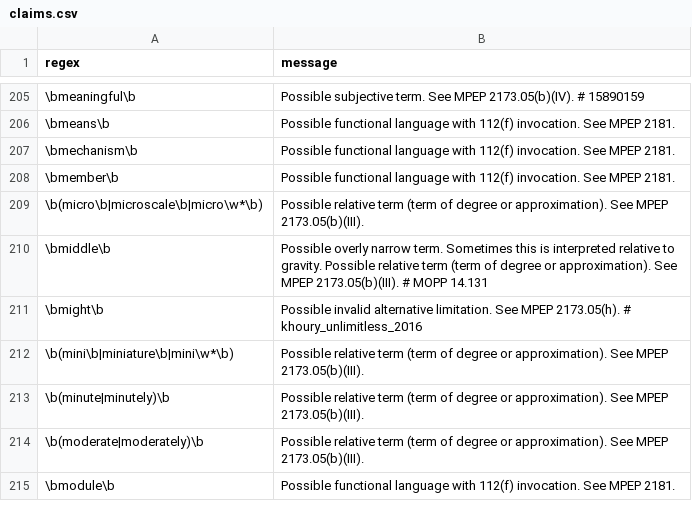
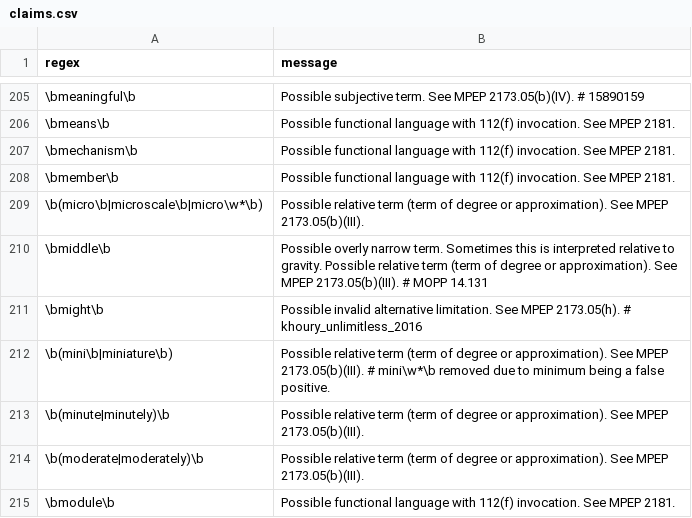
Before and after one commit to btrettel/plint, a CSV file: claims.csv, drawn as a sheet; only a part is shown, gaps mark what is left out.

Commit message:
fix: Made the warning that appears when not all claims are analyzed not appear twice when an outfile is not used.
fix: Removed a warning in claims.csv to reduce false positives.

docs: Added more to the to-do list.

```diff
--- a/claims.csv
+++ b/claims.csv
@@ -211,3 +211,3 @@ regex,message
 \bmight\b,"Possible invalid alternative limitation. See MPEP 2173.05(h). # khoury_unlimitless_2016"
-\b(mini\b|miniature\b|mini\w*\b),Possible relative term (term of degree or approximation). See MPEP 2173.05(b)(III).
+\b(mini\b|miniature\b),"Possible relative term (term of degree or approximation). See MPEP 2173.05(b)(III). # mini\w*\b removed due to minimum being a false positive."
 \b(minute|minutely)\b,Possible relative term (term of degree or approximation). See MPEP 2173.05(b)(III).
```
Also changed, not shown: 3 other files.
